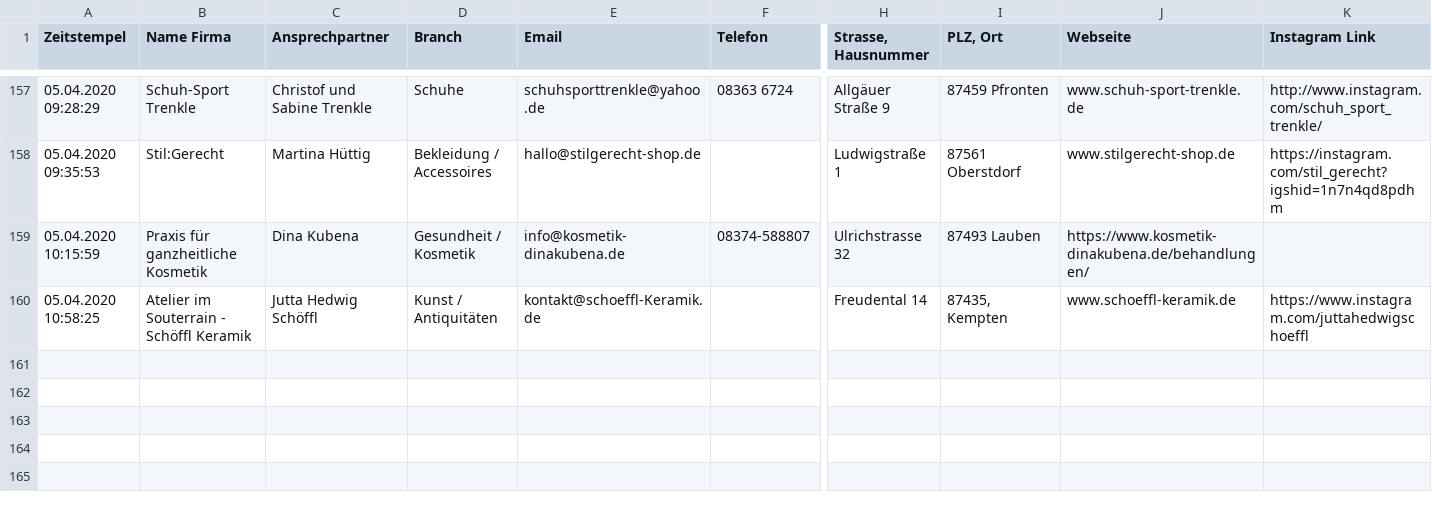
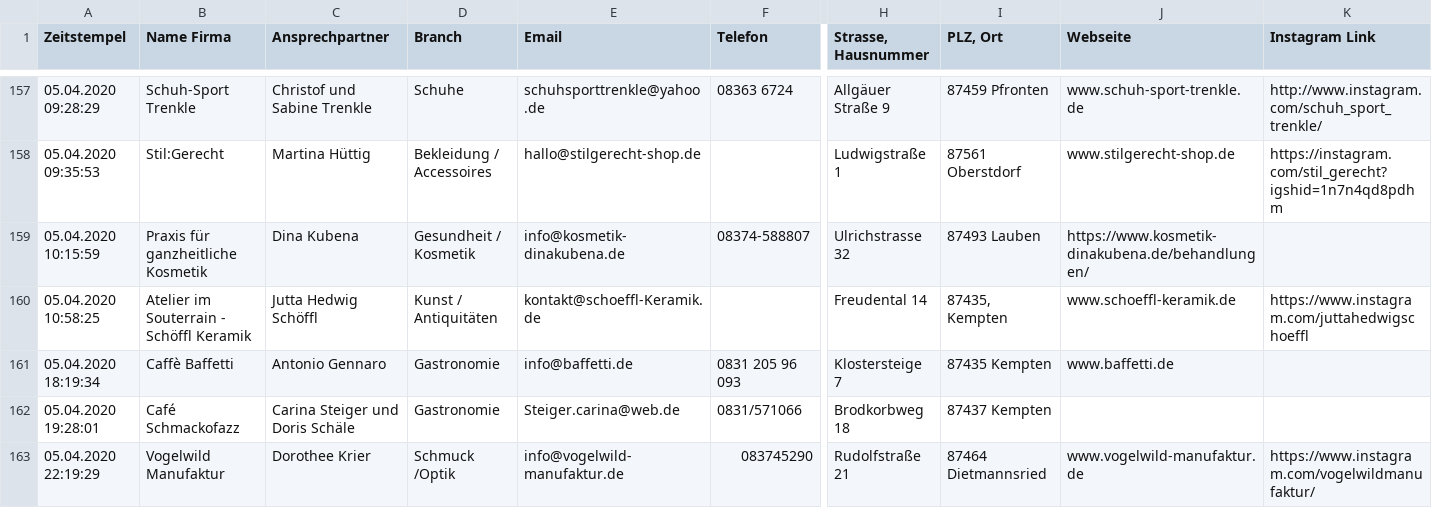
Before and after one commit to marcradziwill/tante-hilde, a CSV file: content/companies.csv, drawn as a sheet; only a part is shown, gaps mark what is left out; rows hold the shown columns only; the diff names each change by its address in the sheet, - before the commit and + after, or states it on an @@ line.

```diff
--- a/content/companies.csv
+++ b/content/companies.csv
+row 161: 05.04.2020 18:19:34 | Caffè Baffetti | Antonio Gennaro | Gastronomie | info@baffetti.de | 0831 205 96 093 | Klostersteige 7 | 87435 Kempten | www.baffetti.de
+row 162: 05.04.2020 19:28:01 | Café Schmackofazz | Carina Steiger und Doris Schäle | Gastronomie | Steiger.carina@web.de | 0831/571066 | Brodkorbweg 18 | 87437 Kempten
+row 163: 05.04.2020 22:19:29 | Vogelwild Manufaktur | Dorothee Krier | Schmuck /Optik | info@vogelwild-manufaktur.de | 083745290 | Rudolfstraße 21 | 87464 Dietmannsried | www.vogelwild-manufaktur.de | https://www.instagram.com/vogelwildmanufaktur/
```
Also changed, not shown: 7 other files.
